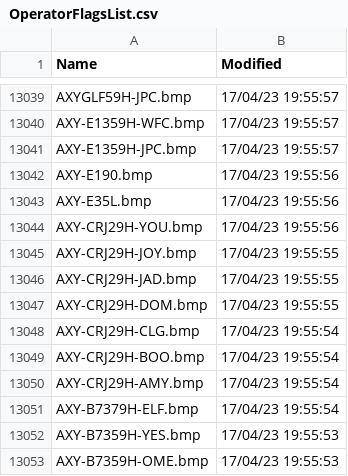
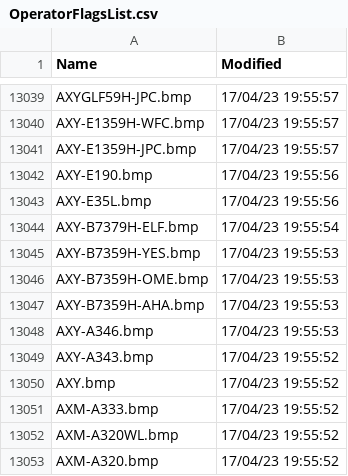
Before and after one commit to rikgale/VRSOperatorFlags, a CSV file: OperatorFlagsList.csv, drawn as a sheet; only a part is shown, gaps mark what is left out; the shorter side is filled out with more unchanged rows; the diff names each change by its address in the sheet, - before the commit and + after, or states it on an @@ line.

Commit message:
Updated 2026-02-02

```diff
--- a/OperatorFlagsList.csv
+++ b/OperatorFlagsList.csv
-row 13044: AXY-CRJ29H-YOU.bmp | 17/04/23 19:55:56
-row 13045: AXY-CRJ29H-JOY.bmp | 17/04/23 19:55:55
-row 13046: AXY-CRJ29H-JAD.bmp | 17/04/23 19:55:55
-row 13047: AXY-CRJ29H-DOM.bmp | 17/04/23 19:55:55
-row 13048: AXY-CRJ29H-CLG.bmp | 17/04/23 19:55:54
-row 13049: AXY-CRJ29H-BOO.bmp | 17/04/23 19:55:54
-row 13050: AXY-CRJ29H-AMY.bmp | 17/04/23 19:55:54
```
